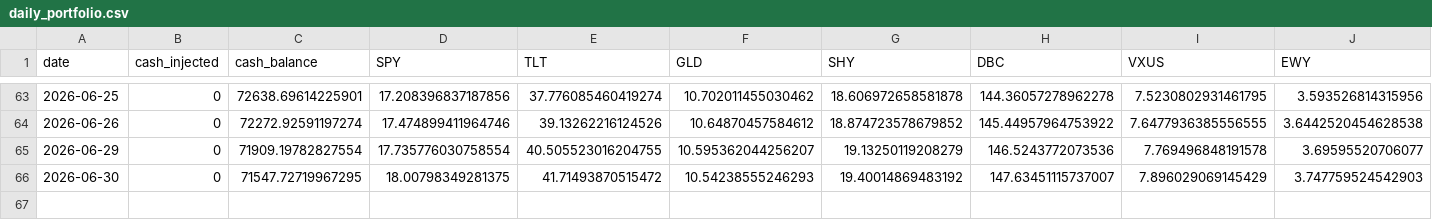
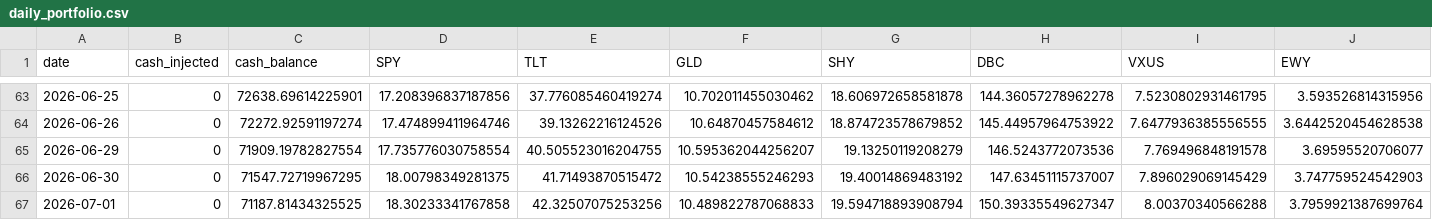
Before and after one commit to predNstocks/test7, a CSV file: daily_portfolio.csv, drawn as a sheet; only a part is shown, gaps mark what is left out; rows hold the shown columns only; the diff names each change by its address in the sheet, - before the commit and + after, or states it on an @@ line.

```diff
--- a/daily_portfolio.csv
+++ b/daily_portfolio.csv
+row 67: 2026-07-01 | 0 | 71187.81434325525 | 18.30233341767858 | 42.32507075253256 | 10.489822787068833 | 19.594718893908794 | 150.39335549627347 | 8.00370340566288 | 3.7959921387699764
```
